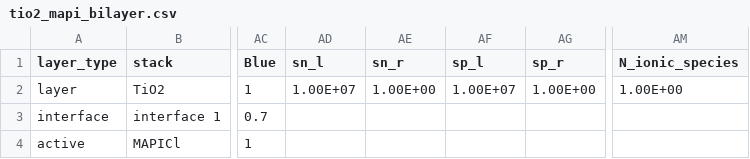
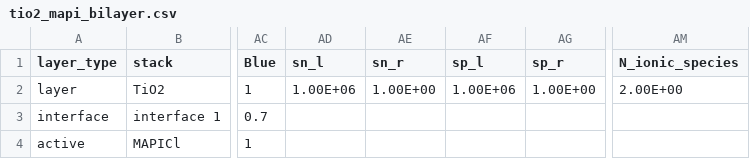
Before and after one commit to barnesgroupICL/Driftfusion, a CSV file: Input_files/tio2_mapi_bilayer.csv, drawn as a sheet; only a part is shown, gaps mark what is left out; the diff names each change by its address in the sheet, - before the commit and + after, or states it on an @@ line.

Commit message:
fixed params so works with LH Vres

```diff
--- a/Input_files/tio2_mapi_bilayer.csv
+++ b/Input_files/tio2_mapi_bilayer.csv
-AD2 (sn_l): 1.00E+07
+AD2 (sn_l): 1.00E+06
-AF2 (sp_l): 1.00E+07
+AF2 (sp_l): 1.00E+06
-AM2 (N_ionic_species): 1.00E+00
+AM2 (N_ionic_species): 2.00E+00
```
